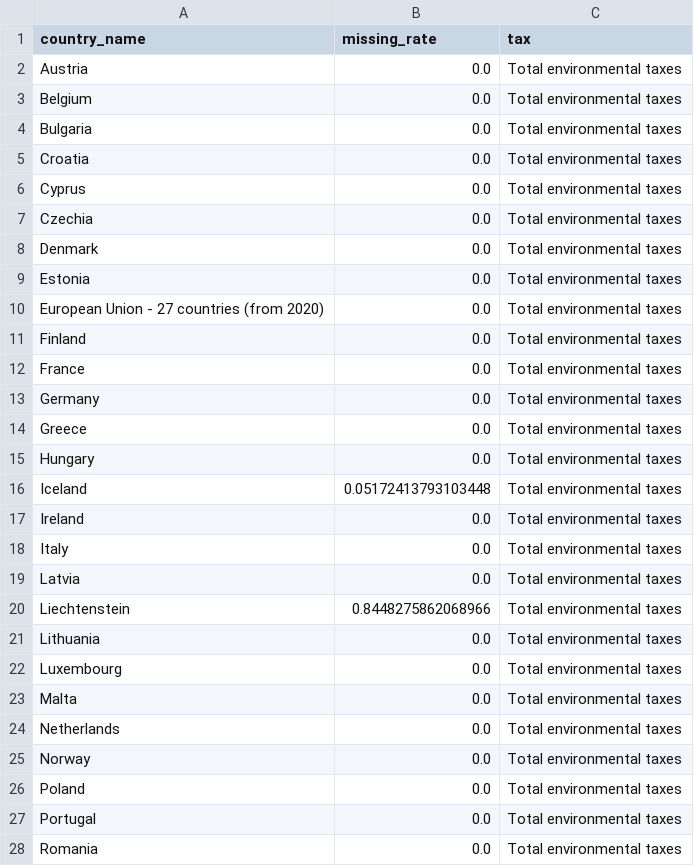
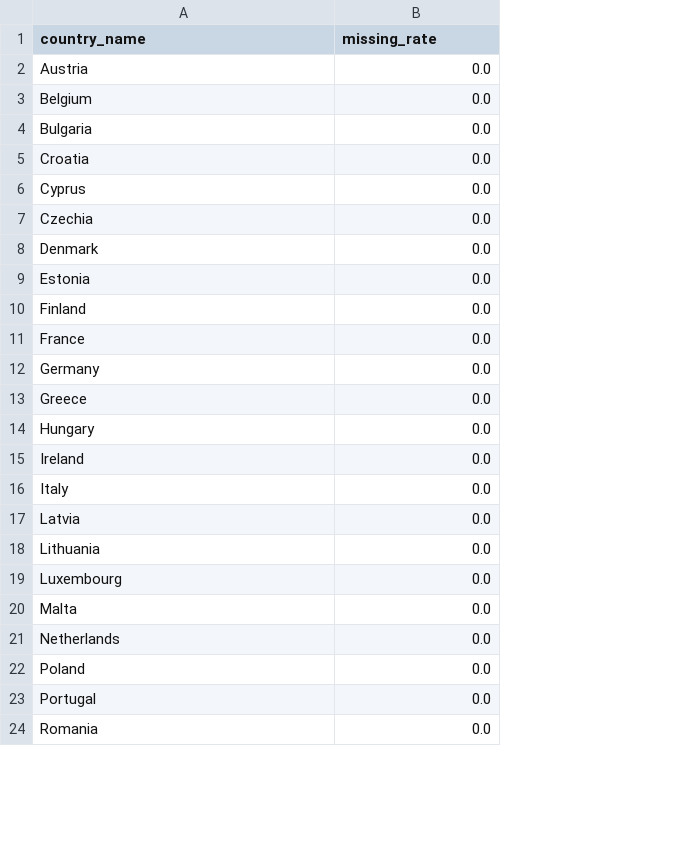
Before and after one commit to karnaukhmariia/recycling-in-europe, a CSV file: processed_data/missing_value_rates_env.csv, drawn as a sheet; only a part is shown; the diff covers the shown part only; the diff names each change by its address in the sheet, - before the commit and + after, or states it on an @@ line.

```diff
--- a/processed_data/missing_value_rates_env.csv
+++ b/processed_data/missing_value_rates_env.csv
-column C (tax), rows 2-9: all Total environmental taxes; rows 11-15: all Total environmental taxes; rows 17-19: all Total environmental taxes; rows 21-24: all Total environmental taxes; rows 26-28: all Total environmental taxes
-row 10: European Union - 27 countries (from 2020) | 0.0 | Total environmental taxes
-row 16: Iceland | 0.05172413793103448 | Total environmental taxes
-row 20: Liechtenstein | 0.8448275862068966 | Total environmental taxes
-row 25: Norway | 0.0 | Total environmental taxes
```
Also changed, not shown: 33 removed rows elsewhere in this file, processed_data/missing_value_rates_cei.csv, processed_data/preprocessed_cei.csv, 5 other files.
